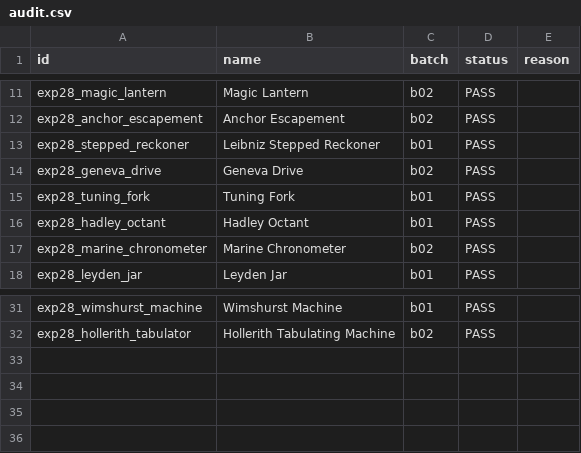
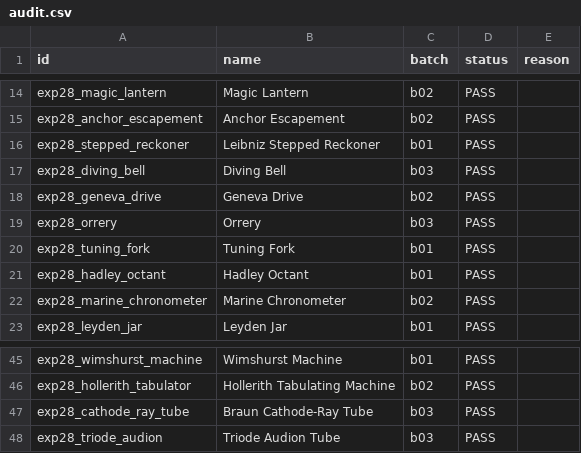
Before and after one commit to nicolasather/evolution-sandbox-next-merged_1, a CSV file: merged/data/exp28/audit.csv, drawn as a sheet; only a part is shown, gaps mark what is left out; the diff covers the shown part only; the diff names each change by its address in the sheet, - before the commit and + after, or states it on an @@ line.

```diff
--- a/merged/data/exp28/audit.csv
+++ b/merged/data/exp28/audit.csv
+row 17: exp28_diving_bell | Diving Bell | b03 | PASS
+row 19: exp28_orrery | Orrery | b03 | PASS
+row 47: exp28_cathode_ray_tube | Braun Cathode-Ray Tube | b03 | PASS
+row 48: exp28_triode_audion | Triode Audion Tube | b03 | PASS
```
Also changed, not shown: 12 added rows elsewhere in this file, 9 other files.
